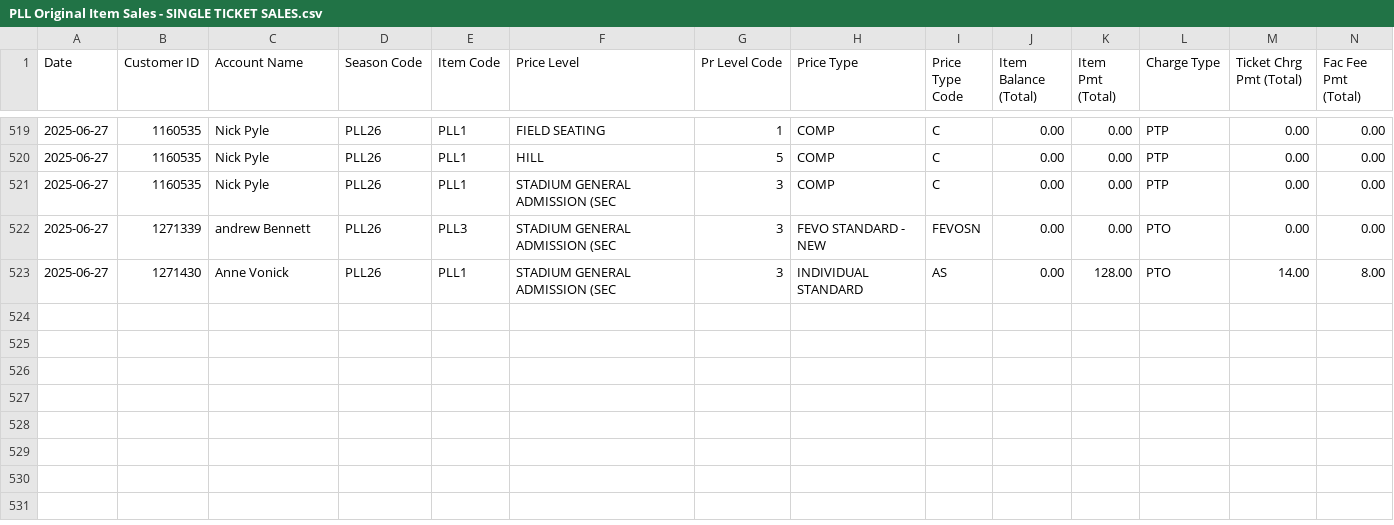
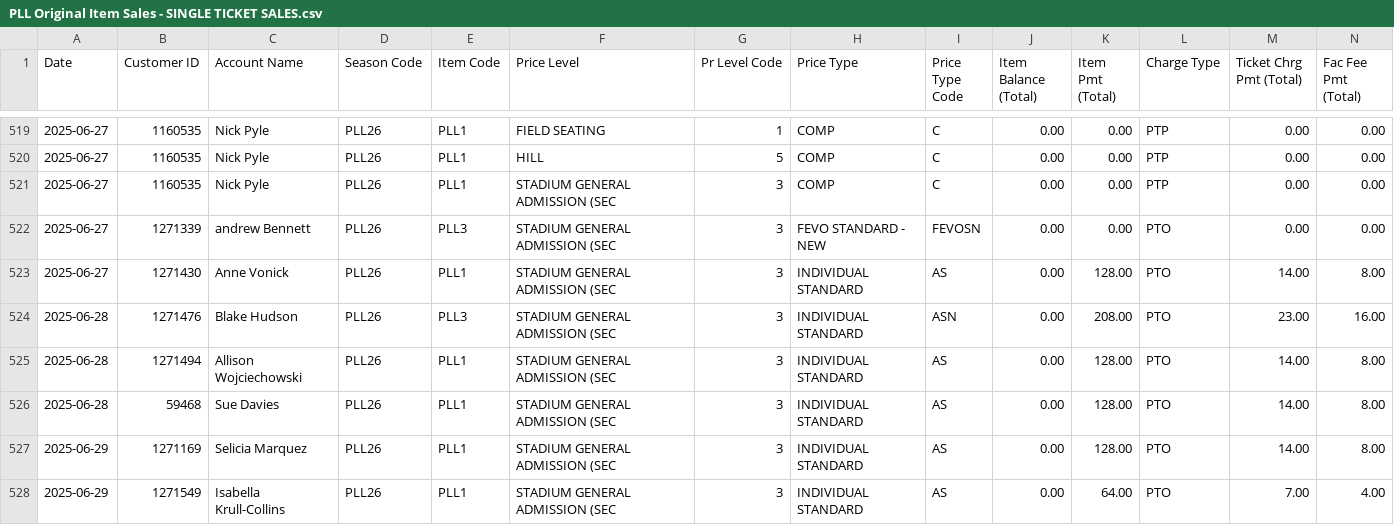
Before and after one commit to spuchta/PLL_BI_TIX, a CSV file: sales-reports/Denver/PLL Original Item Sales - SINGLE TICKET SALES.csv, drawn as a sheet; only a part is shown, gaps mark what is left out; rows hold the shown columns only; the diff names each change by its address in the sheet, - before the commit and + after, or states it on an @@ line.

```diff
--- a/sales-reports/Denver/PLL Original Item Sales - SINGLE TICKET SALES.csv
+++ b/sales-reports/Denver/PLL Original Item Sales - SINGLE TICKET SALES.csv
+row 524: 2025-06-28 | 1271476 | Blake Hudson | PLL26 | PLL3 | STADIUM GENERAL ADMISSION (SEC | 3 | INDIVIDUAL STANDARD | ASN | 0.00 | 208.00 | PTO | 23.00 | 16.00
+row 525: 2025-06-28 | 1271494 | Allison Wojciechowski | PLL26 | PLL1 | STADIUM GENERAL ADMISSION (SEC | 3 | INDIVIDUAL STANDARD | AS | 0.00 | 128.00 | PTO | 14.00 | 8.00
+row 526: 2025-06-28 | 59468 | Sue Davies | PLL26 | PLL1 | STADIUM GENERAL ADMISSION (SEC | 3 | INDIVIDUAL STANDARD | AS | 0.00 | 128.00 | PTO | 14.00 | 8.00
+row 527: 2025-06-29 | 1271169 | Selicia Marquez | PLL26 | PLL1 | STADIUM GENERAL ADMISSION (SEC | 3 | INDIVIDUAL STANDARD | AS | 0.00 | 128.00 | PTO | 14.00 | 8.00
+row 528: 2025-06-29 | 1271549 | Isabella Krull-Collins | PLL26 | PLL1 | STADIUM GENERAL ADMISSION (SEC | 3 | INDIVIDUAL STANDARD | AS | 0.00 | 64.00 | PTO | 7.00 | 4.00
```
Also changed, not shown: sales-reports/Denver/PLL Original Item Sales - HOMECOMING PASS Availability.csv, sales-reports/Denver/PLL Original Item Sales - HOMECOMING PASS SALES.csv, 8 other files.
